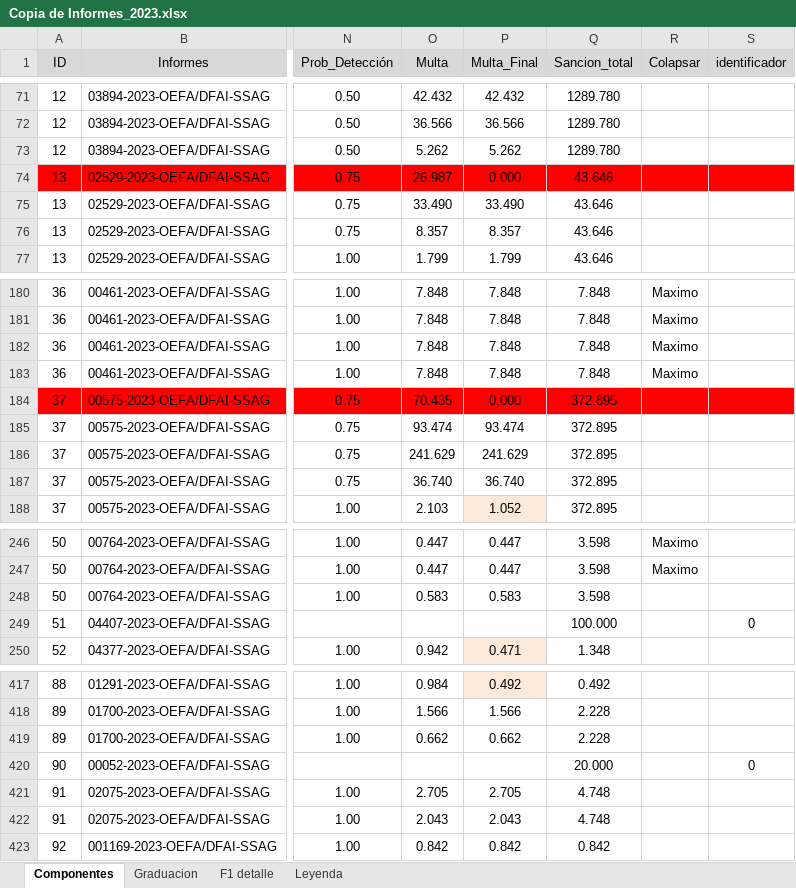
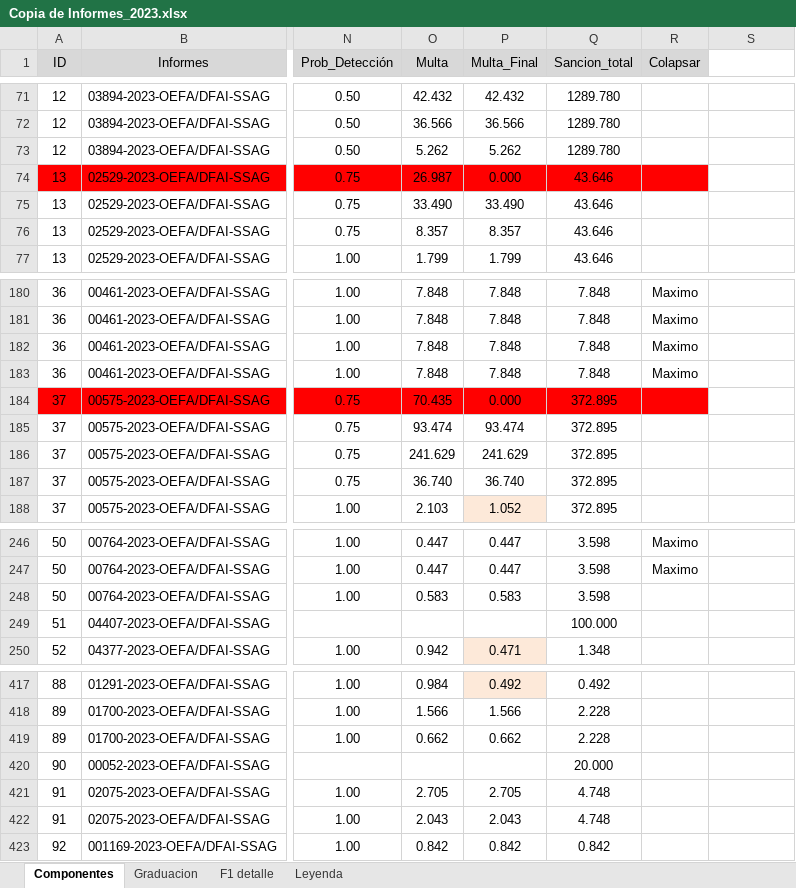
Before and after one commit to PaoloValcarcel/OEFA_SMER, an Excel workbook: Paolo/Scripts/Factores/Copia de Informes_2023.xlsx, sheet Componentes, drawn as a sheet; only a part is shown, gaps mark what is left out; values as stored, in another font and other column widths than the file's, no borders; the diff covers the shown part only; the diff names each change by its address in the sheet, - before the commit and + after, or states it on an @@ line.

```diff
--- a/Paolo/Scripts/Factores/Copia de Informes_2023.xlsx (sheet Componentes)
+++ b/Paolo/Scripts/Factores/Copia de Informes_2023.xlsx (sheet Componentes)
-S1: identificador
+S1: (empty)
-S1 fill: #D8D8D8
+S1 fill: none
-S74 fill: #FF0000
+S74 fill: none
-S184 fill: #FF0000
+S184 fill: none
-S249: 0
+S249: (empty)
-S420: 0
+S420: (empty)
```
Also changed, not shown: 5 edited cells elsewhere in this sheet, Paolo/Scripts/Bases/INFORMES_GRADUACION.xlsx, Paolo/Scripts/Bases/dfunido.xlsx, 4 other files.
